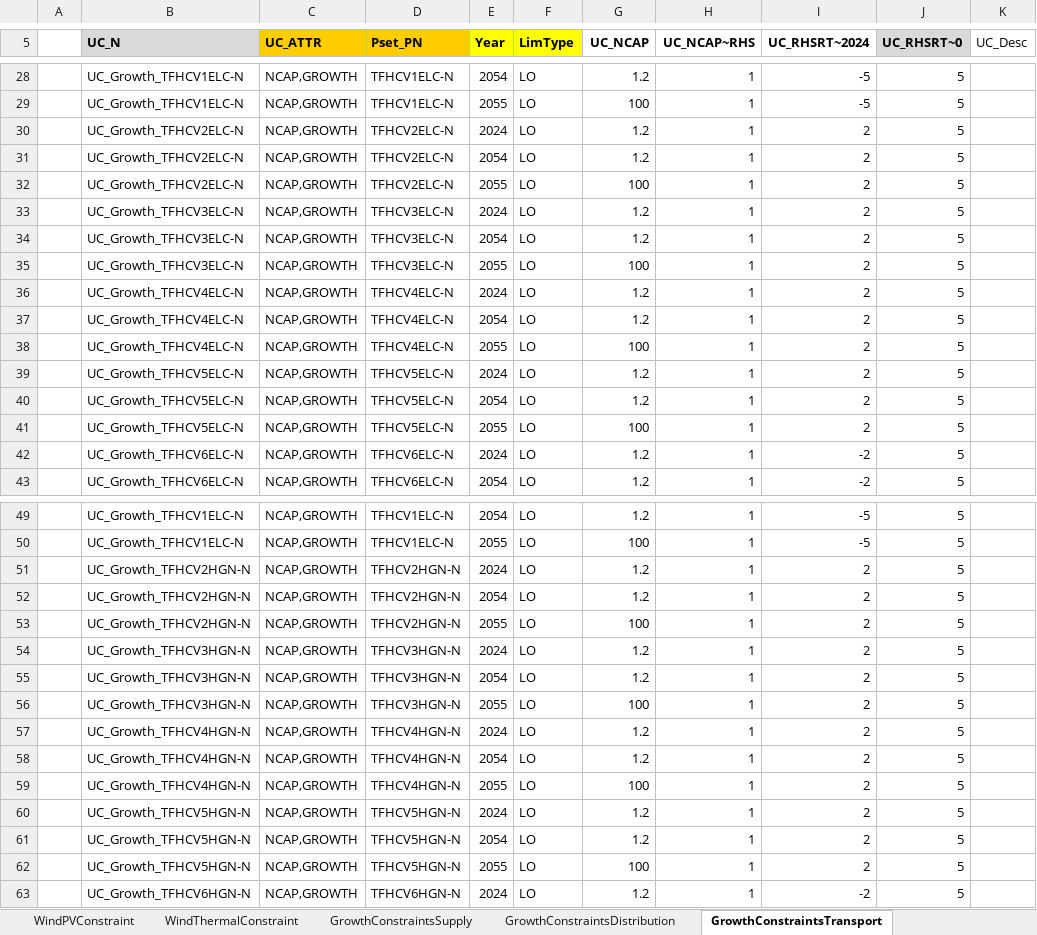
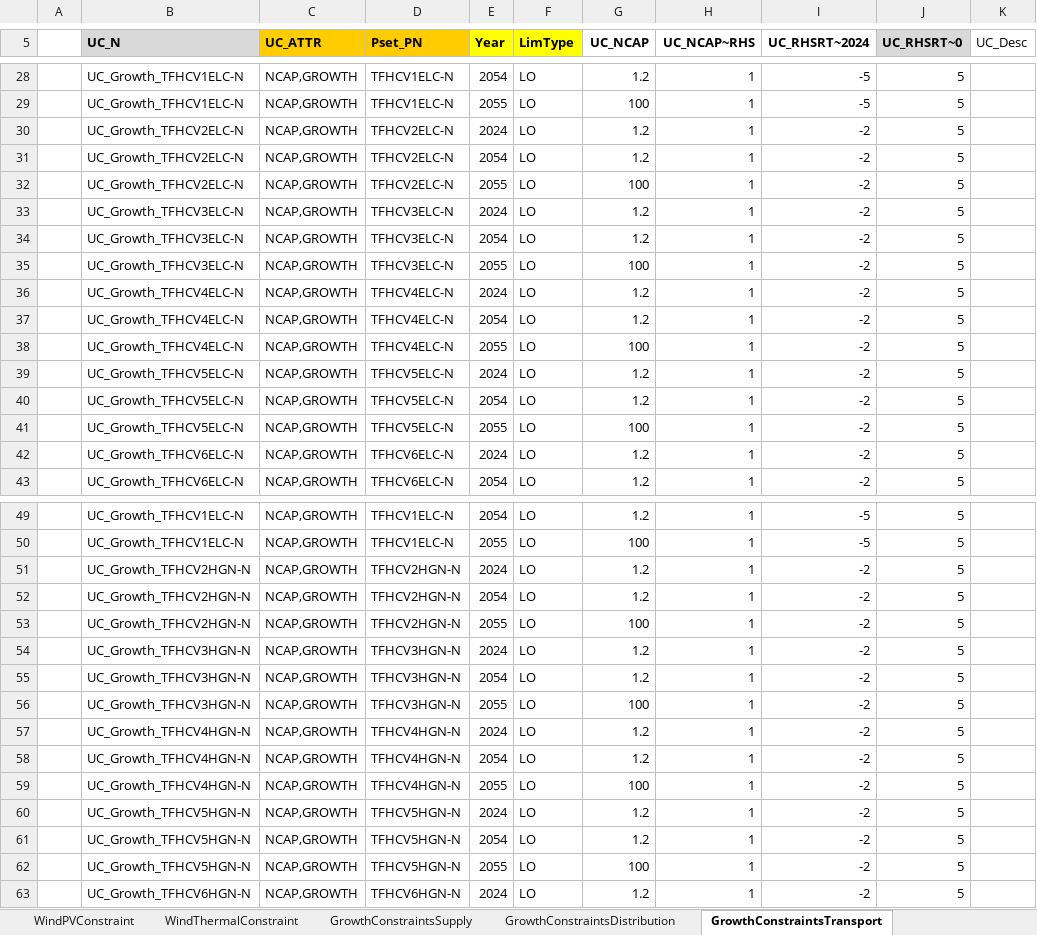
Before and after one commit to brunomerven/SATIMGE_Veda, an Excel workbook: suppxls/Scen_UC_ELC.xlsx, sheet GrowthConstraintsTransport, drawn as a sheet; only a part is shown, gaps mark what is left out; values as stored, in another font and other column widths than the file's, no borders; the diff names each change by its address in the sheet, - before the commit and + after, or states it on an @@ line.

Commit message:
UC ELC (transport growth) error fixed

```diff
--- a/suppxls/Scen_UC_ELC.xlsx (sheet GrowthConstraintsTransport)
+++ b/suppxls/Scen_UC_ELC.xlsx (sheet GrowthConstraintsTransport)
-I30:I41 (UC_RHSRT~2024): 2
+I30:I41 (UC_RHSRT~2024): -2
-I51:I62 (UC_RHSRT~2024): 2
+I51:I62 (UC_RHSRT~2024): -2
```
Also changed, not shown: 7 other files.
